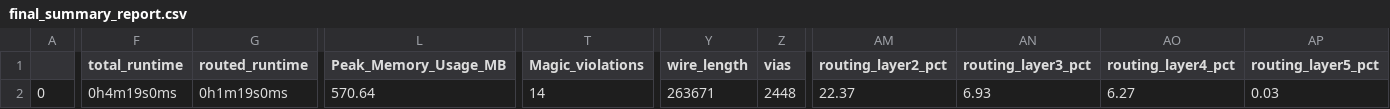
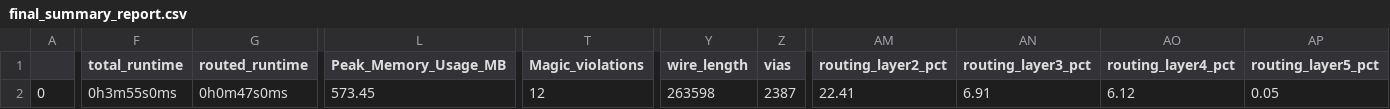
Before and after one commit to efabless/caravel_mgmt_soc_litex, a CSV file: signoff/mgmt_core_wrapper/final_summary_report.csv, drawn as a sheet; only a part is shown, gaps mark what is left out; the diff names each change by its address in the sheet, - before the commit and + after, or states it on an @@ line.

Commit message:
[DATA] Update mgmt_core/mgmt_core_wrapper

```diff
--- a/signoff/mgmt_core_wrapper/final_summary_report.csv
+++ b/signoff/mgmt_core_wrapper/final_summary_report.csv
-F2 (total_runtime): 0h4m19s0ms
+F2 (total_runtime): 0h3m55s0ms
-G2 (routed_runtime): 0h1m19s0ms
+G2 (routed_runtime): 0h0m47s0ms
-L2 (Peak_Memory_Usage_MB): 570.64
+L2 (Peak_Memory_Usage_MB): 573.45
-T2 (Magic_violations): 14
+T2 (Magic_violations): 12
-Y2 (wire_length): 263671
+Y2 (wire_length): 263598
-Z2 (vias): 2448
+Z2 (vias): 2387
-AM2 (routing_layer2_pct): 22.37
+AM2 (routing_layer2_pct): 22.41
-AN2 (routing_layer3_pct): 6.93
+AN2 (routing_layer3_pct): 6.91
-AO2 (routing_layer4_pct): 6.27
+AO2 (routing_layer4_pct): 6.12
-AP2 (routing_layer5_pct): 0.03
+AP2 (routing_layer5_pct): 0.05
```
Also changed, not shown: 20 other files.
